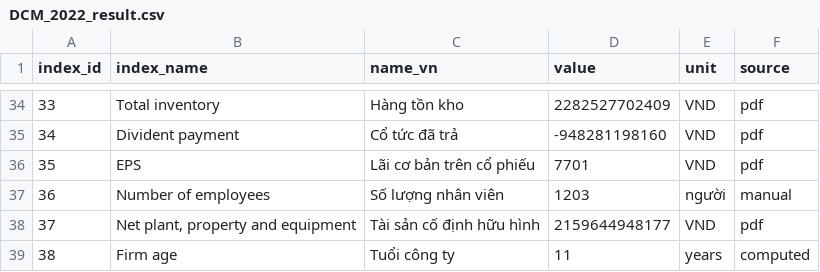
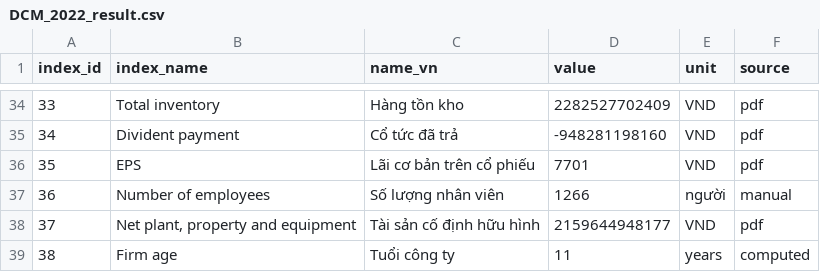
Before and after one commit to gianghoangson/Data-Analysis-Database, a CSV file: finance38/data/result/DCM_2022_result.csv, drawn as a sheet; only a part is shown, gaps mark what is left out.

Commit message:
DCM_2022_result.csv

```diff
--- a/finance38/data/result/DCM_2022_result.csv
+++ b/finance38/data/result/DCM_2022_result.csv
@@ -36,3 +36,3 @@
 35,EPS,Lãi cơ bản trên cổ phiếu,7701,VND,pdf
-36,Number of employees,Số lượng nhân viên,1203,người,manual
+36,Number of employees,Số lượng nhân viên,1266,người,manual
 37,"Net plant, property and equipment",Tài sản cố định hữu hình,2159644948177,VND,pdf
```
